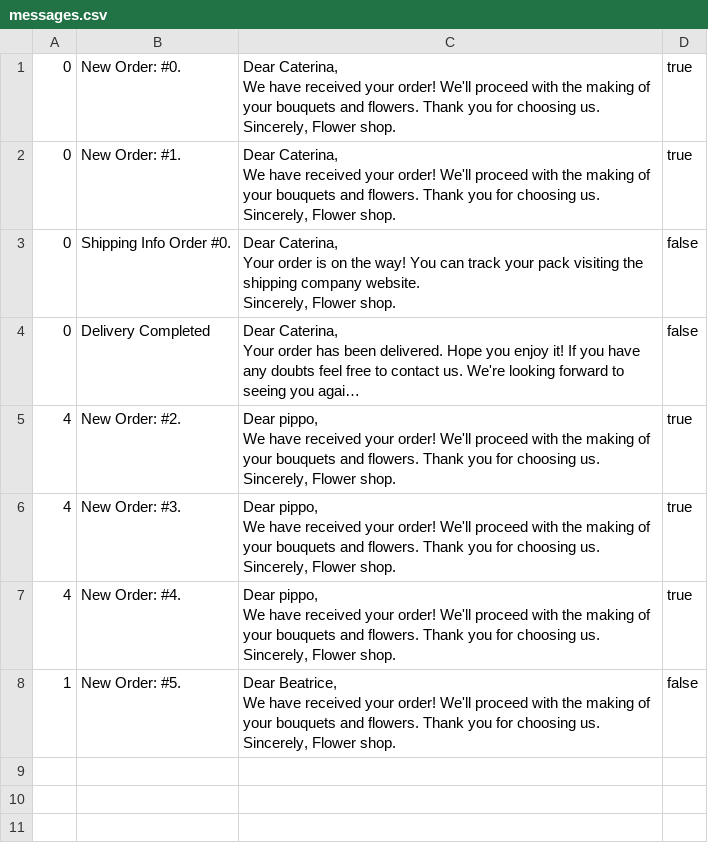
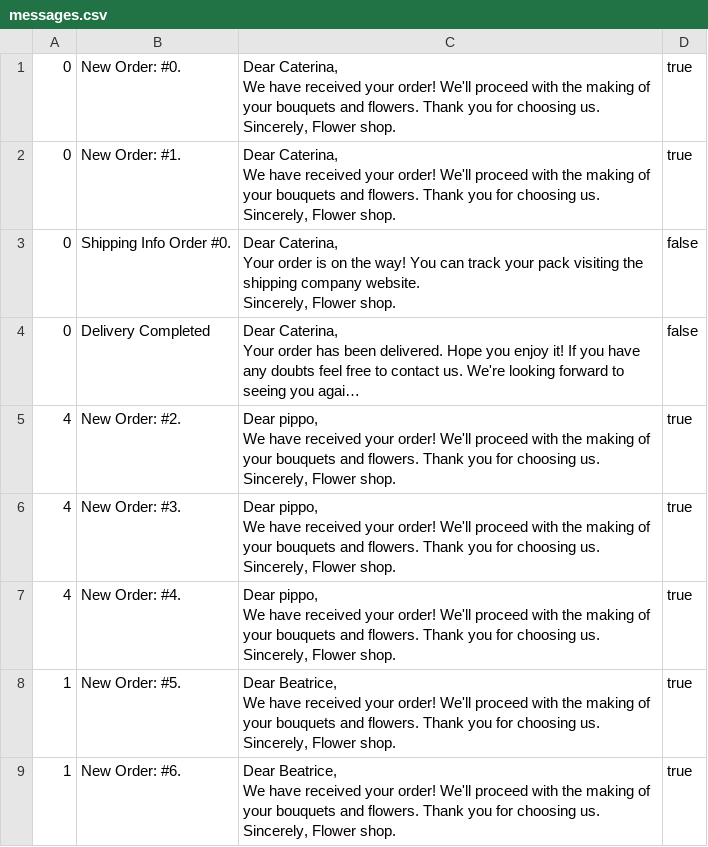
Before and after one commit to beatricevangi/FlowerShop, a CSV file: csv/messages.csv (was messages.csv), drawn as a sheet; long unchanged cells end in ….

```diff
--- a/messages.csv
+++ b/csv/messages.csv
@@ -21,4 +21,7 @@ We have received your order! We'll proceed with the making of your bouquets and
                                                                        Sincerely, Flower shop.","true"
-"1","New Order: #5.","Dear Beatrice,
-We have received your order! We'll proceed with the making of your bouquets and flowers. Thank you for choosing us.
-                                                                       Sincerely, Flower shop.","false"
+"1","New Order: #5.","Dear Beatrice,
+We have received your order! We'll proceed with the making of your bouquets and flowers. Thank you for choosing us.
+                                                                       Sincerely, Flower shop.","true"
+"1","New Order: #6.","Dear Beatrice,
+We have received your order! We'll proceed with the making of your bouquets and flowers. Thank you for choosing us.
+                                                                       Sincerely, Flower shop.","true"
```
Also changed, not shown: csv/orders.csv, 20 other files.
